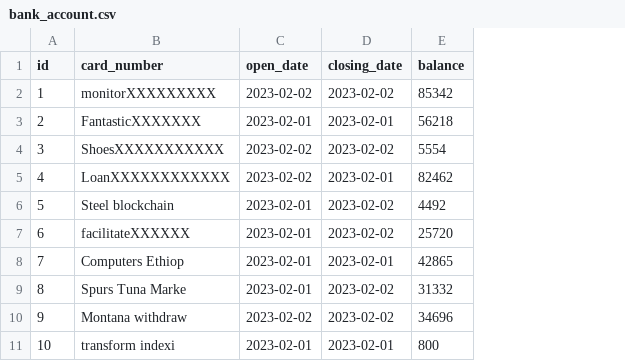
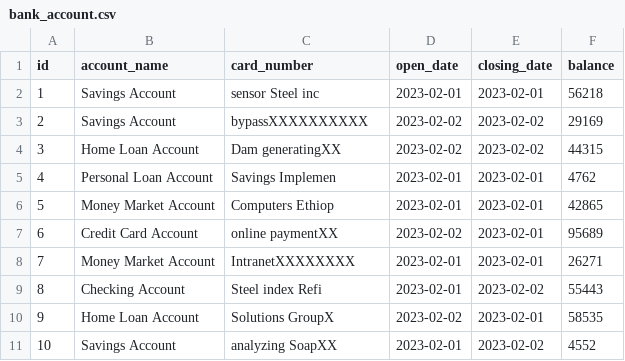
Before and after one commit to sneddonlewis/SneddsyBank, a CSV file: src/main/resources/config/liquibase/fake-data/bank_account.csv, drawn as a sheet; addresses are those after the commit; the diff names each change by its address in the sheet, - before the commit and + after, or states it on an @@ line.

Commit message:
removed faker and added account name to account

```diff
--- a/src/main/resources/config/liquibase/fake-data/bank_account.csv
+++ b/src/main/resources/config/liquibase/fake-data/bank_account.csv
+column B (account_name), rows 2-11: Savings Account | Savings Account | Home Loan Account | Personal Loan Account | Money Market Account | Credit Card Account | Money Market Account | Checking Account | Home Loan Account | Savings Account
-C2 (card_number): monitorXXXXXXXXX
+C2 (card_number): sensor Steel inc
-D2 (open_date): 2023-02-02
+D2 (open_date): 2023-02-01
-E2 (closing_date): 2023-02-02
+E2 (closing_date): 2023-02-01
-F2 (balance): 85342
+F2 (balance): 56218
-C3 (card_number): FantasticXXXXXXX
+C3 (card_number): bypassXXXXXXXXXX
-D3 (open_date): 2023-02-01
+D3 (open_date): 2023-02-02
-E3 (closing_date): 2023-02-01
+E3 (closing_date): 2023-02-02
-F3 (balance): 56218
+F3 (balance): 29169
-C4 (card_number): ShoesXXXXXXXXXXX
+C4 (card_number): Dam generatingXX
-F4 (balance): 5554
+F4 (balance): 44315
-C5 (card_number): LoanXXXXXXXXXXXX
+C5 (card_number): Savings Implemen
-D5 (open_date): 2023-02-02
+D5 (open_date): 2023-02-01
-F5 (balance): 82462
+F5 (balance): 4762
-C6 (card_number): Steel blockchain
+C6 (card_number): Computers Ethiop
-E6:E7 (closing_date): 2023-02-02
+E6:E7 (closing_date): 2023-02-01
-F6 (balance): 4492
+F6 (balance): 42865
-C7 (card_number): facilitateXXXXXX
+C7 (card_number): online paymentXX
-D7 (open_date): 2023-02-01
+D7 (open_date): 2023-02-02
-F7 (balance): 25720
+F7 (balance): 95689
-C8 (card_number): Computers Ethiop
+C8 (card_number): IntranetXXXXXXXX
-F8 (balance): 42865
+F8 (balance): 26271
-C9 (card_number): Spurs Tuna Marke
+C9 (card_number): Steel index Refi
-F9 (balance): 31332
+F9 (balance): 55443
-C10 (card_number): Montana withdraw
+C10 (card_number): Solutions GroupX
-E10 (closing_date): 2023-02-02
+E10 (closing_date): 2023-02-01
-F10 (balance): 34696
+F10 (balance): 58535
-C11 (card_number): transform indexi
+C11 (card_number): analyzing SoapXX
-E11 (closing_date): 2023-02-01
+E11 (closing_date): 2023-02-02
-F11 (balance): 800
+F11 (balance): 4552
```
Also changed, not shown: 11 other files.
